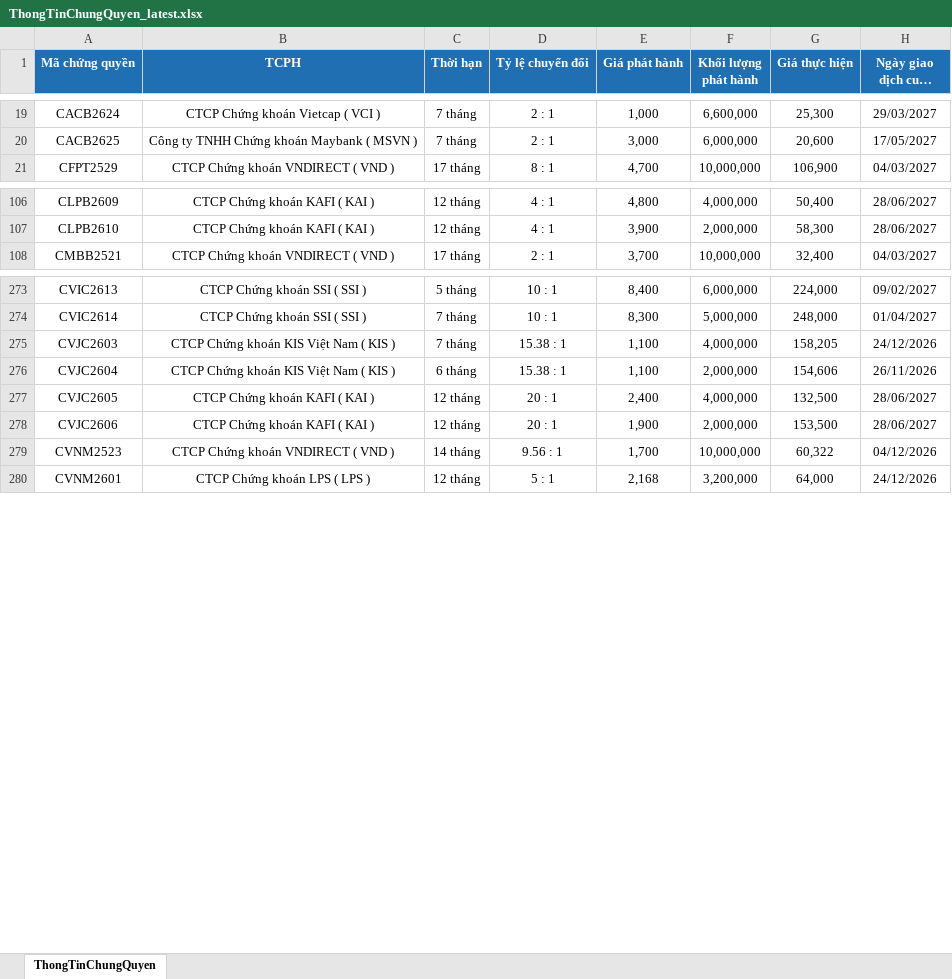
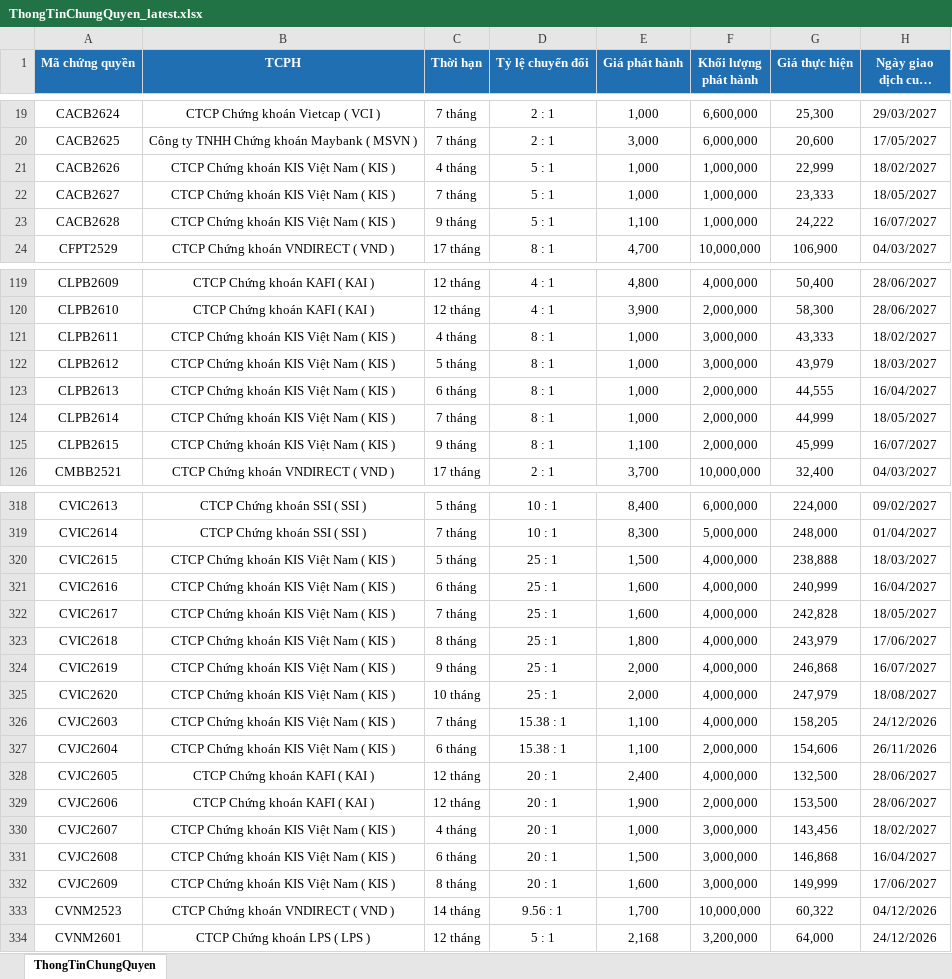
Before and after one commit to FTU-kudo/Vietstock_CW_bot, an Excel workbook: docs/downloads/ThongTinChungQuyen_latest.xlsx, sheet ThongTinChungQuyen, drawn as a sheet; only a part is shown, gaps mark what is left out; long unchanged cells end in …; values as stored, in another font and other column widths than the file's, no borders; the diff covers the shown part only; the diff names each change by its address in the sheet, - before the commit and + after, or states it on an @@ line.

```diff
--- a/docs/downloads/ThongTinChungQuyen_latest.xlsx (sheet ThongTinChungQuyen)
+++ b/docs/downloads/ThongTinChungQuyen_latest.xlsx (sheet ThongTinChungQuyen)
+row 21: CACB2626 | CTCP Chứng khoán KIS Việt Nam ( KIS ) | 4 tháng | 5 : 1 | 1,000 | 1,000,000 | 22,999 | 18/02/2027
+row 22: CACB2627 | CTCP Chứng khoán KIS Việt Nam ( KIS ) | 7 tháng | 5 : 1 | 1,000 | 1,000,000 | 23,333 | 18/05/2027
+row 23: CACB2628 | CTCP Chứng khoán KIS Việt Nam ( KIS ) | 9 tháng | 5 : 1 | 1,100 | 1,000,000 | 24,222 | 16/07/2027
+row 121: CLPB2611 | CTCP Chứng khoán KIS Việt Nam ( KIS ) | 4 tháng | 8 : 1 | 1,000 | 3,000,000 | 43,333 | 18/02/2027
+row 122: CLPB2612 | CTCP Chứng khoán KIS Việt Nam ( KIS ) | 5 tháng | 8 : 1 | 1,000 | 3,000,000 | 43,979 | 18/03/2027
+row 123: CLPB2613 | CTCP Chứng khoán KIS Việt Nam ( KIS ) | 6 tháng | 8 : 1 | 1,000 | 2,000,000 | 44,555 | 16/04/2027
+row 124: CLPB2614 | CTCP Chứng khoán KIS Việt Nam ( KIS ) | 7 tháng | 8 : 1 | 1,000 | 2,000,000 | 44,999 | 18/05/2027
+row 125: CLPB2615 | CTCP Chứng khoán KIS Việt Nam ( KIS ) | 9 tháng | 8 : 1 | 1,100 | 2,000,000 | 45,999 | 16/07/2027
+row 320: CVIC2615 | CTCP Chứng khoán KIS Việt Nam ( KIS ) | 5 tháng | 25 : 1 | 1,500 | 4,000,000 | 238,888 | 18/03/2027
+row 321: CVIC2616 | CTCP Chứng khoán KIS Việt Nam ( KIS ) | 6 tháng | 25 : 1 | 1,600 | 4,000,000 | 240,999 | 16/04/2027
+row 322: CVIC2617 | CTCP Chứng khoán KIS Việt Nam ( KIS ) | 7 tháng | 25 : 1 | 1,600 | 4,000,000 | 242,828 | 18/05/2027
+row 323: CVIC2618 | CTCP Chứng khoán KIS Việt Nam ( KIS ) | 8 tháng | 25 : 1 | 1,800 | 4,000,000 | 243,979 | 17/06/2027
+row 324: CVIC2619 | CTCP Chứng khoán KIS Việt Nam ( KIS ) | 9 tháng | 25 : 1 | 2,000 | 4,000,000 | 246,868 | 16/07/2027
+row 325: CVIC2620 | CTCP Chứng khoán KIS Việt Nam ( KIS ) | 10 tháng | 25 : 1 | 2,000 | 4,000,000 | 247,979 | 18/08/2027
+row 330: CVJC2607 | CTCP Chứng khoán KIS Việt Nam ( KIS ) | 4 tháng | 20 : 1 | 1,000 | 3,000,000 | 143,456 | 18/02/2027
+row 331: CVJC2608 | CTCP Chứng khoán KIS Việt Nam ( KIS ) | 6 tháng | 20 : 1 | 1,500 | 3,000,000 | 146,868 | 16/04/2027
+row 332: CVJC2609 | CTCP Chứng khoán KIS Việt Nam ( KIS ) | 8 tháng | 20 : 1 | 1,600 | 3,000,000 | 149,999 | 17/06/2027
```
Also changed, not shown: 48 added rows elsewhere in this sheet, docs/downloads/KetQuaGiaoDich_latest.xlsx, 3 other files.
